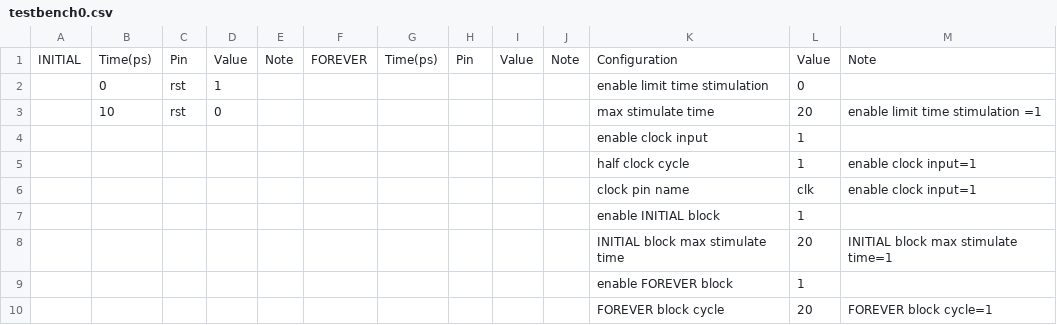
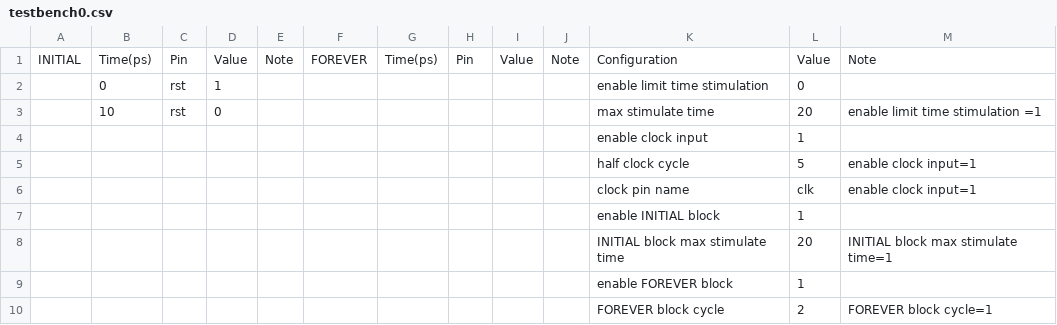
Before and after one commit to TangFengX/MakeVeri, a CSV file: testbench/testbench0.csv, drawn as a sheet.

```diff
--- a/testbench/testbench0.csv
+++ b/testbench/testbench0.csv
@@ -4,3 +4,3 @@ INITIAL,Time(ps),Pin,Value,Note,FOREVER,Time(ps),Pin,Value,Note,Configuration,Va
 ,,,,,,,,,,enable clock input,1,
-,,,,,,,,,,half clock cycle,1,enable clock input=1
+,,,,,,,,,,half clock cycle,5,enable clock input=1
 ,,,,,,,,,,clock pin name,clk,enable clock input=1
@@ -9,2 +9,2 @@ INITIAL,Time(ps),Pin,Value,Note,FOREVER,Time(ps),Pin,Value,Note,Configuration,Va
 ,,,,,,,,,,enable FOREVER block,1,
-,,,,,,,,,,FOREVER block cycle,20,FOREVER block cycle=1
+,,,,,,,,,,FOREVER block cycle,2,FOREVER block cycle=1
```
Also changed, not shown: 8 other files.
